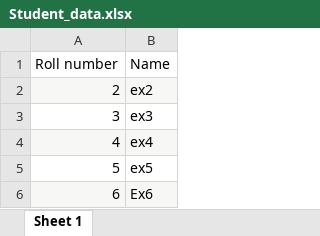
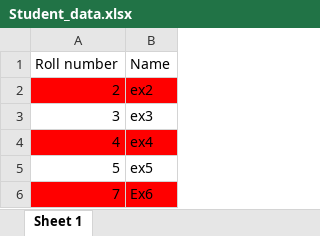
Before and after one commit to NileshGangthade/CO-PO-Mapping-Analysis-Project, an Excel workbook: Uplode-data-sample/Student_data.xlsx, sheet Sheet 1, drawn as a sheet; values as stored, in another font and other column widths than the file's, no borders; the diff names each change by its address in the sheet, - before the commit and + after, or states it on an @@ line.

```diff
--- a/Uplode-data-sample/Student_data.xlsx (sheet Sheet 1)
+++ b/Uplode-data-sample/Student_data.xlsx (sheet Sheet 1)
-A2:B2 fill: #F7F7F6
+A2:B2 fill: #FF0000
-A4:B4 fill: #F7F7F6
+A4:B4 fill: #FF0000
-A6 (Roll number): 6
+A6 (Roll number): 7
-A6:B6 fill: #F7F7F6
+A6:B6 fill: #FF0000
```
Also changed, not shown: 5 other files.
